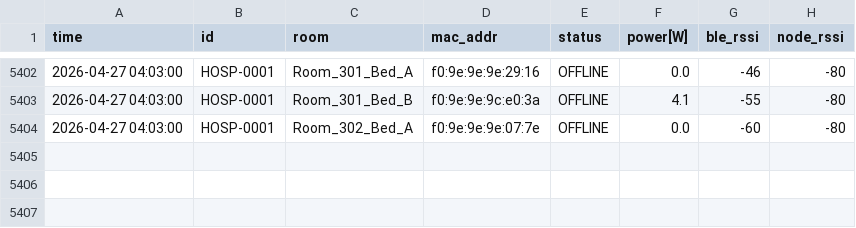
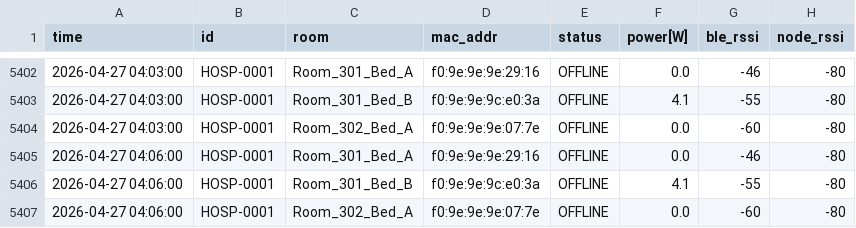
Before and after one commit to MOSA-github/data_test_server_page, a CSV file: docs/data/archive/HOSP-0001/2026/2026-04.csv, drawn as a sheet; only a part is shown, gaps mark what is left out; the diff names each change by its address in the sheet, - before the commit and + after, or states it on an @@ line.

Commit message:
Log Update 04:06

```diff
--- a/docs/data/archive/HOSP-0001/2026/2026-04.csv
+++ b/docs/data/archive/HOSP-0001/2026/2026-04.csv
+row 5405: 2026-04-27 04:06:00 | HOSP-0001 | Room_301_Bed_A | f0:9e:9e:9e:29:16 | OFFLINE | 0.0 | -46 | -80
+row 5406: 2026-04-27 04:06:00 | HOSP-0001 | Room_301_Bed_B | f0:9e:9e:9c:e0:3a | OFFLINE | 4.1 | -55 | -80
+row 5407: 2026-04-27 04:06:00 | HOSP-0001 | Room_302_Bed_A | f0:9e:9e:9e:07:7e | OFFLINE | 0.0 | -60 | -80
```
